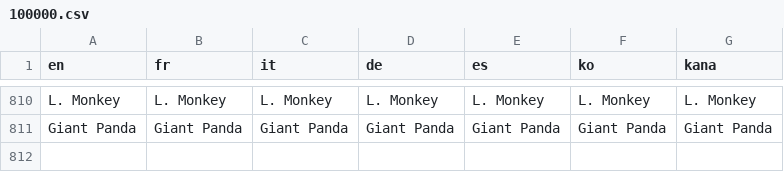
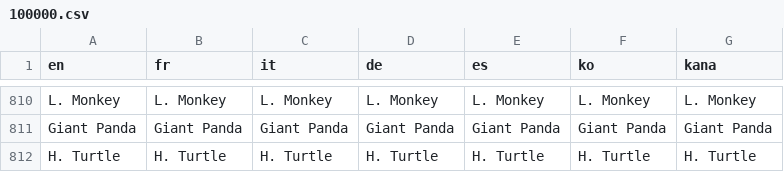
Before and after one commit to Wesley755/Endangermons, a CSV file: Endangermon/Data/Text/Dialogs/100000.csv, drawn as a sheet; only a part is shown, gaps mark what is left out; the diff names each change by its address in the sheet, - before the commit and + after, or states it on an @@ line.

```diff
--- a/Endangermon/Data/Text/Dialogs/100000.csv
+++ b/Endangermon/Data/Text/Dialogs/100000.csv
+row 812: H. Turtle | H. Turtle | H. Turtle | H. Turtle | H. Turtle | H. Turtle | H. Turtle
```
Also changed, not shown: Endangermon/Data/Text/Dialogs/100001.csv, Endangermon/Data/Text/Dialogs/100002.csv, 38 other files.
